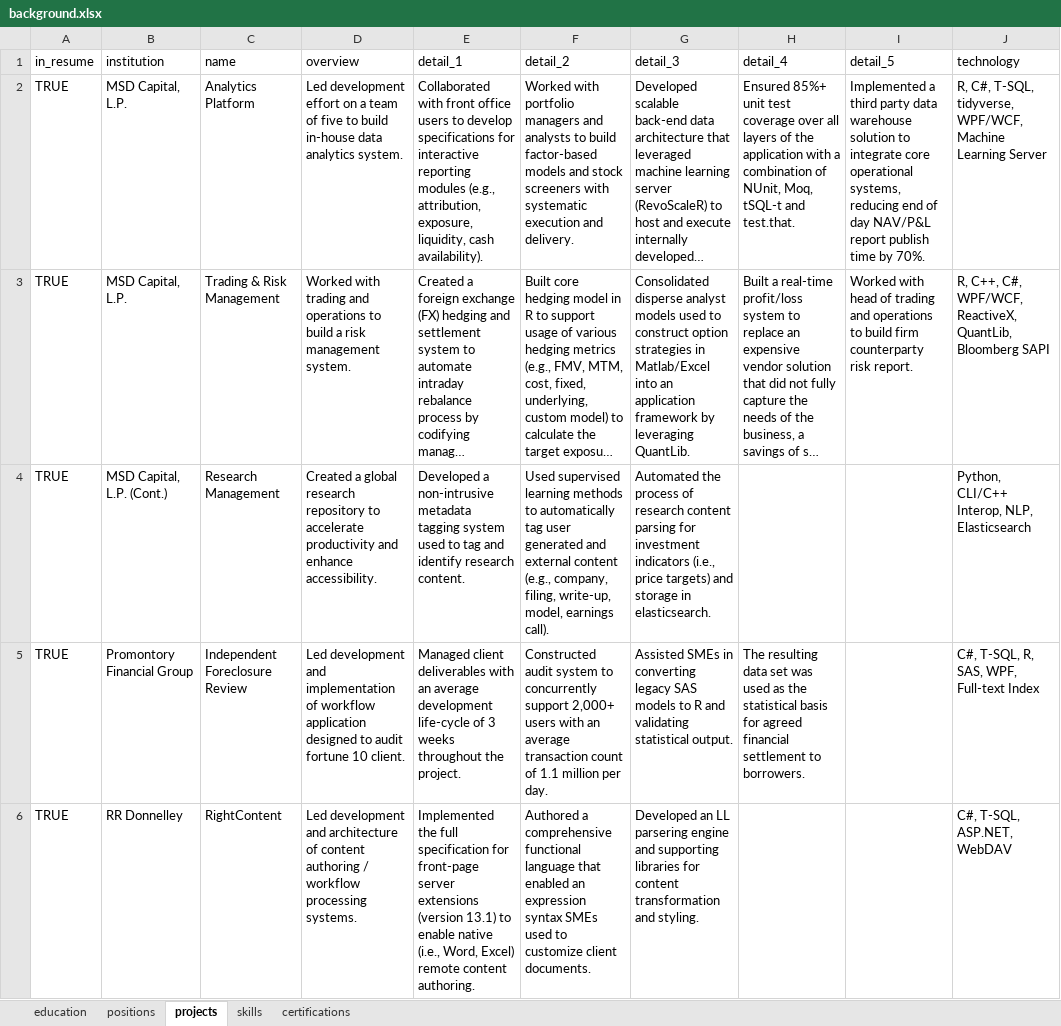
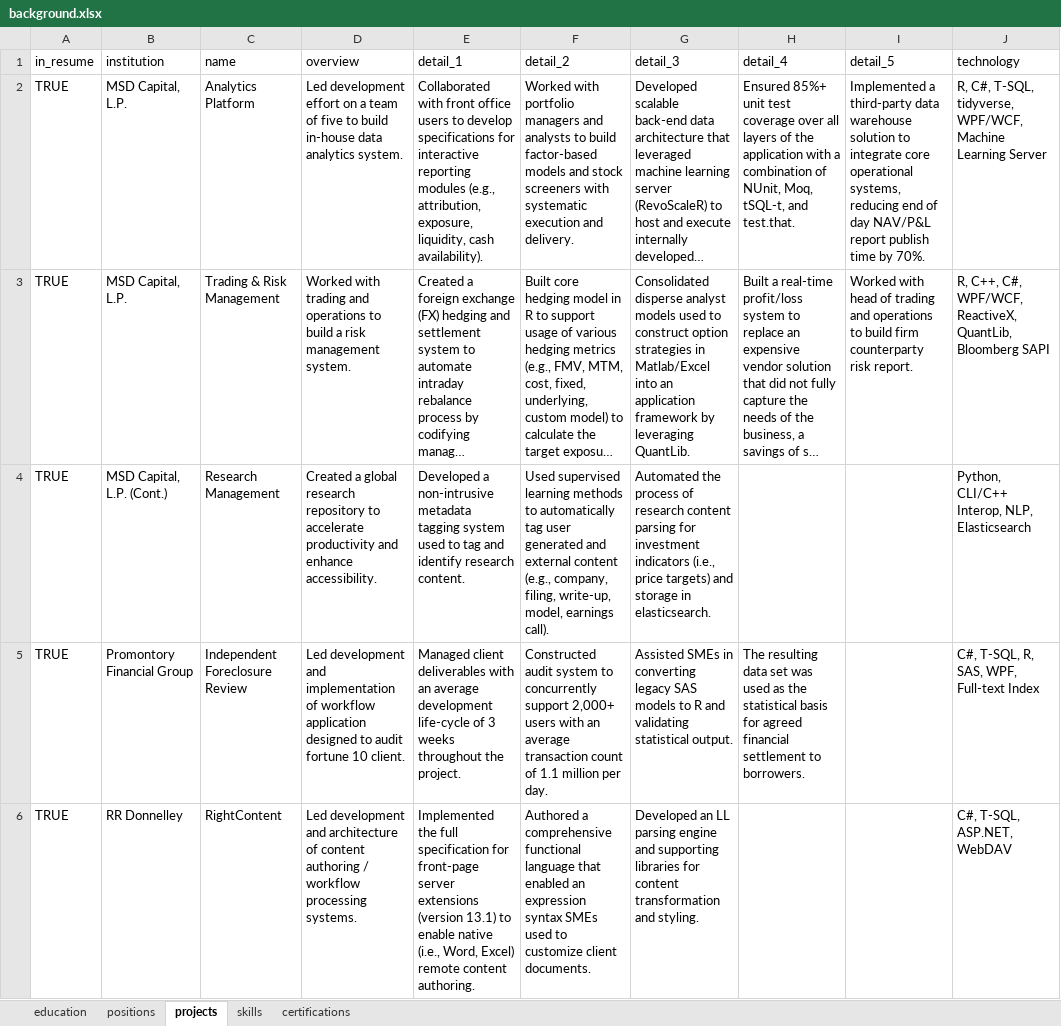
Before and after one commit to bmoretz/Curriculum-Vitae, an Excel workbook: background.xlsx, sheet projects, drawn as a sheet; long unchanged cells end in …; values as stored, in another font and other column widths than the file's, no borders; the diff names each change by its address in the sheet, - before the commit and + after, or states it on an @@ line.

```diff
--- a/background.xlsx (sheet projects)
+++ b/background.xlsx (sheet projects)
-H2 (detail_4): …NUnit, Moq, tSQL-t and test.that.
+H2 (detail_4): …NUnit, Moq, tSQL-t, and test.that.
-I2 (detail_5): Implemented a third party data warehouse…
+I2 (detail_5): Implemented a third-party data warehouse…
-G6 (detail_3): …an LL parsering engine and…
+G6 (detail_3): …an LL parsing engine and…
```
Also changed, not shown: 3 other files.
